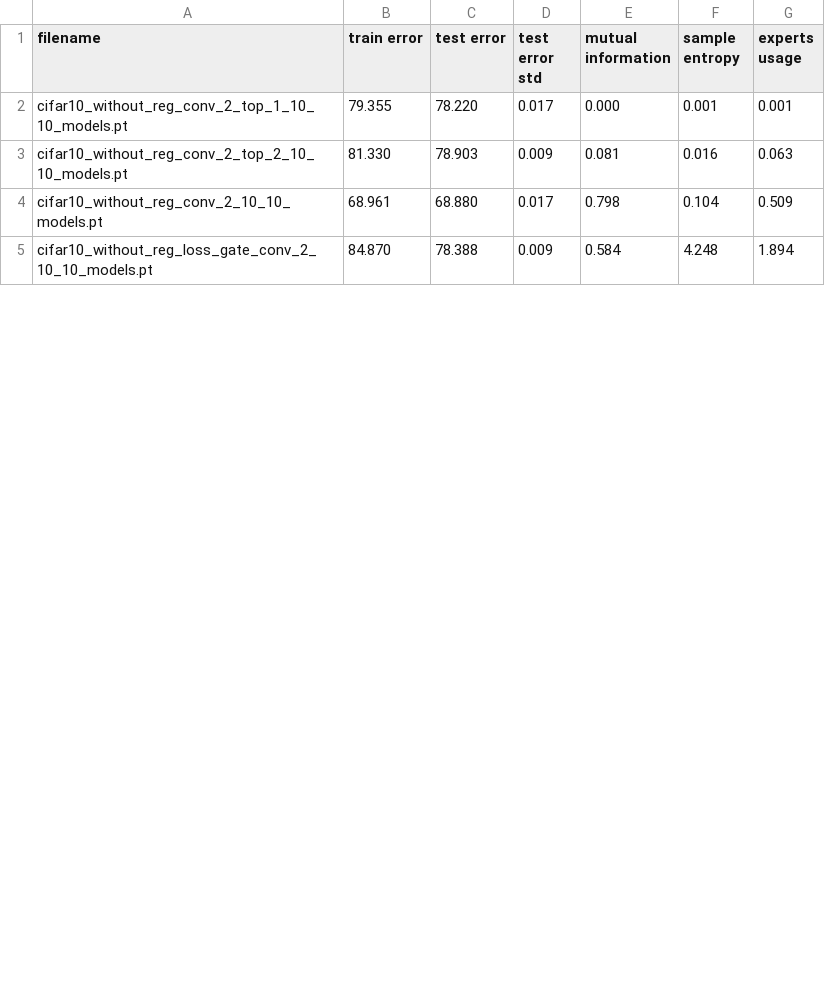
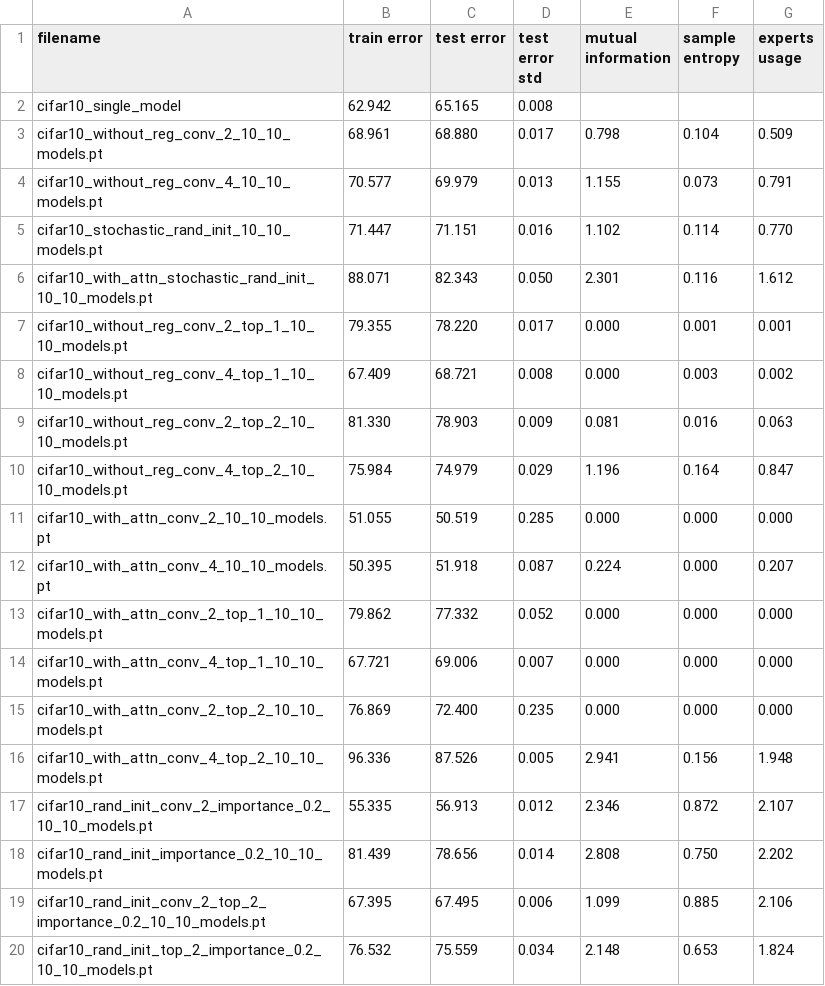
Before and after one commit to yamsgithub/modular_deep_learning, a CSV file: aaai_2022/results/cifar10/cifar10_top_k_final_results.csv, drawn as a sheet; only a part is shown; the shorter side is filled out with more unchanged rows; the diff covers the shown part only.

Commit message:
updated results

```diff
--- a/aaai_2022/results/cifar10/cifar10_top_k_final_results.csv
+++ b/aaai_2022/results/cifar10/cifar10_top_k_final_results.csv
@@ -1,4 +1,20 @@
 filename,train error,test error,test error std,mutual information,sample entropy,experts usage
+cifar10_single_model,62.942,65.165,0.008,,,
+cifar10_without_reg_conv_2_10_10_models.pt,68.961,68.880,0.017,0.798,0.104,0.509
+cifar10_without_reg_conv_4_10_10_models.pt,70.577,69.979,0.013,1.155,0.073,0.791
+cifar10_stochastic_rand_init_10_10_models.pt,71.447,71.151,0.016,1.102,0.114,0.770
+cifar10_with_attn_stochastic_rand_init_10_10_models.pt,88.071,82.343,0.050,2.301,0.116,1.612
 cifar10_without_reg_conv_2_top_1_10_10_models.pt,79.355,78.220,0.017,0.000,0.001,0.001
+cifar10_without_reg_conv_4_top_1_10_10_models.pt,67.409,68.721,0.008,0.000,0.003,0.002
 cifar10_without_reg_conv_2_top_2_10_10_models.pt,81.330,78.903,0.009,0.081,0.016,0.063
-cifar10_without_reg_conv_2_10_10_models.pt,68.961,68.880,0.017,0.798,0.104,0.509
+cifar10_without_reg_conv_4_top_2_10_10_models.pt,75.984,74.979,0.029,1.196,0.164,0.847
+cifar10_with_attn_conv_2_10_10_models.pt,51.055,50.519,0.285,0.000,0.000,0.000
+cifar10_with_attn_conv_4_10_10_models.pt,50.395,51.918,0.087,0.224,0.000,0.207
+cifar10_with_attn_conv_2_top_1_10_10_models.pt,79.862,77.332,0.052,0.000,0.000,0.000
+cifar10_with_attn_conv_4_top_1_10_10_models.pt,67.721,69.006,0.007,0.000,0.000,0.000
+cifar10_with_attn_conv_2_top_2_10_10_models.pt,76.869,72.400,0.235,0.000,0.000,0.000
+cifar10_with_attn_conv_4_top_2_10_10_models.pt,96.336,87.526,0.005,2.941,0.156,1.948
+cifar10_rand_init_conv_2_importance_0.2_10_10_models.pt,55.335,56.913,0.012,2.346,0.872,2.107
+cifar10_rand_init_importance_0.2_10_10_models.pt,81.439,78.656,0.014,2.808,0.750,2.202
+cifar10_rand_init_conv_2_top_2_importance_0.2_10_10_models.pt,67.395,67.495,0.006,1.099,0.885,2.106
+cifar10_rand_init_top_2_importance_0.2_10_10_models.pt,76.532,75.559,0.034,2.148,0.653,1.824
```
Also changed, not shown: 18 added rows elsewhere in this file, 1 other file.
